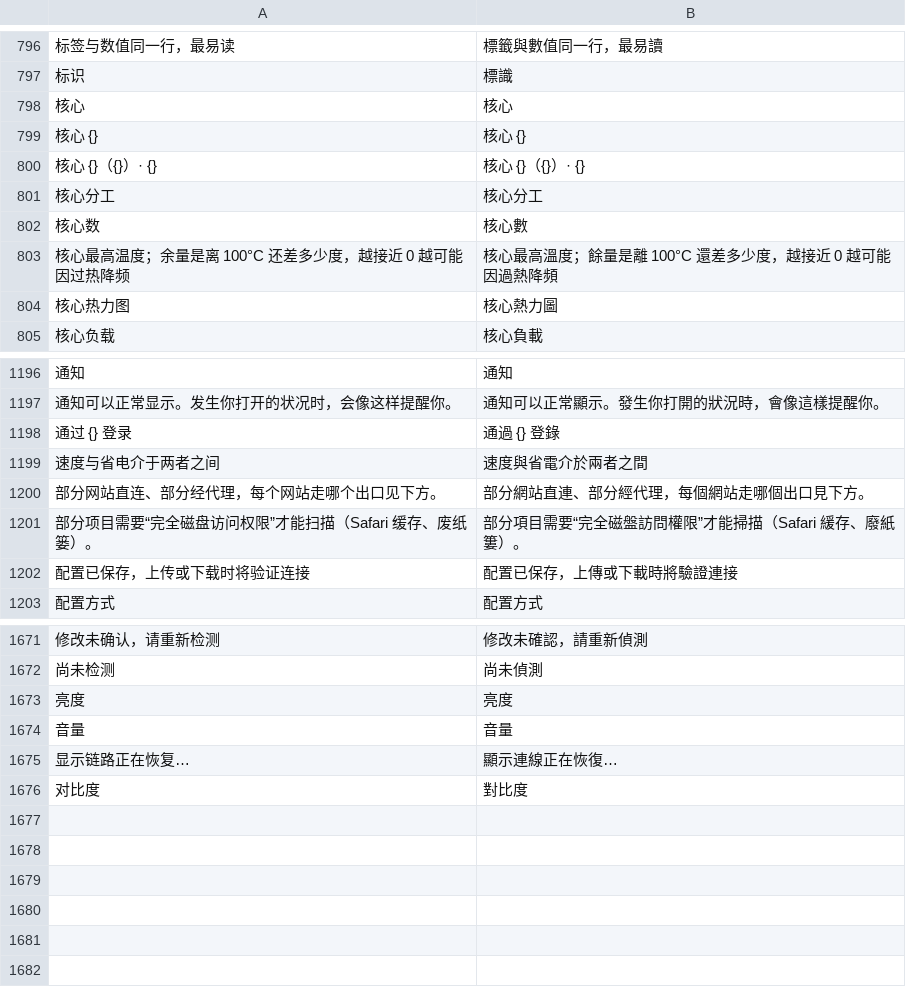
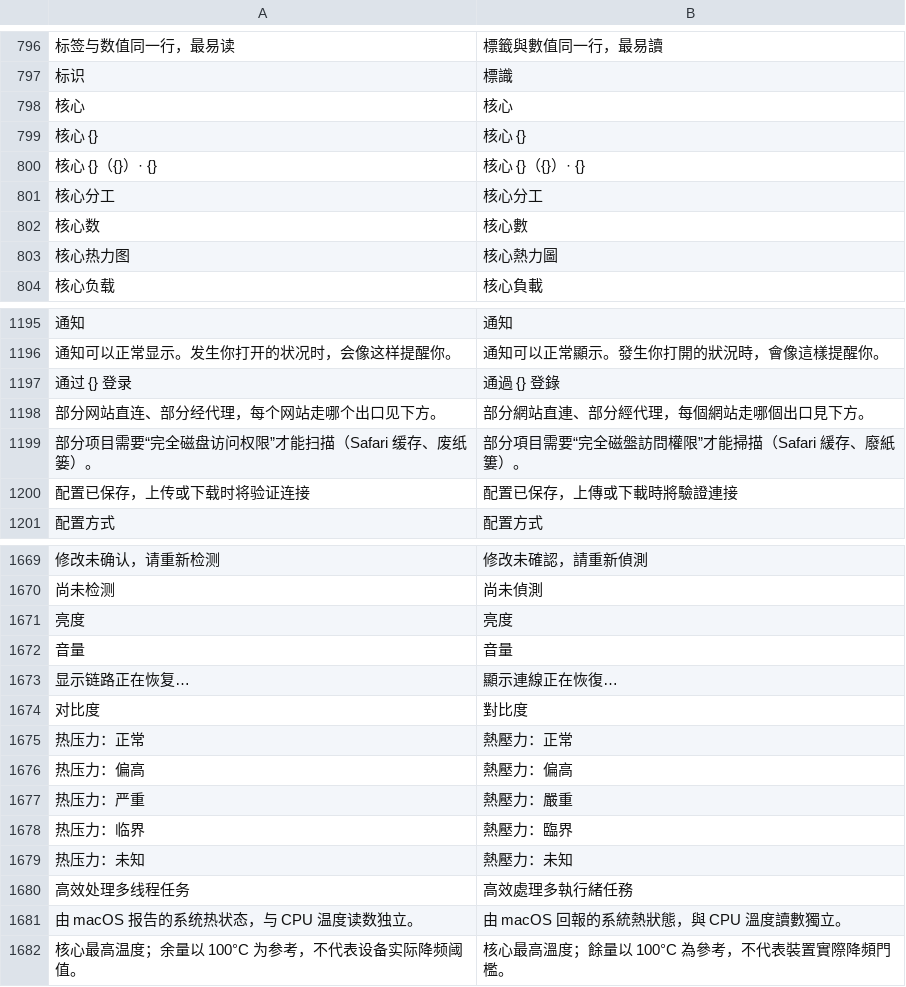
Before and after one commit to ysicing/XStats, a TSV file: Packages/XStatsKit/Sources/Localization/Resources/zh-Hant.tsv, drawn as a sheet; only a part is shown, gaps mark what is left out; removed rows and columns are numbered as before the commit, all else as after; the diff names each change by its address in the sheet, - before the commit and + after, or states it on an @@ line.

```diff
--- a/Packages/XStatsKit/Sources/Localization/Resources/zh-Hant.tsv
+++ b/Packages/XStatsKit/Sources/Localization/Resources/zh-Hant.tsv
-row 803: 核心最高温度；余量是离 100°C 还差多少度，越接近 0 越可能因过热降频 | 核心最高溫度；餘量是離 100°C 還差多少度，越接近 0 越可能因過熱降頻
-row 1199: 速度与省电介于两者之间 | 速度與省電介於兩者之間
+row 1675: 热压力：正常 | 熱壓力：正常
+row 1676: 热压力：偏高 | 熱壓力：偏高
+row 1677: 热压力：严重 | 熱壓力：嚴重
+row 1678: 热压力：临界 | 熱壓力：臨界
+row 1679: 热压力：未知 | 熱壓力：未知
+row 1680: 高效处理多线程任务 | 高效處理多執行緒任務
+row 1681: 由 macOS 报告的系统热状态，与 CPU 温度读数独立。 | 由 macOS 回報的系統熱狀態，與 CPU 溫度讀數獨立。
+row 1682: 核心最高温度；余量以 100°C 为参考，不代表设备实际降频阈值。 | 核心最高溫度；餘量以 100°C 為參考，不代表裝置實際降頻門檻。
```
Also changed, not shown: 20 other files.
